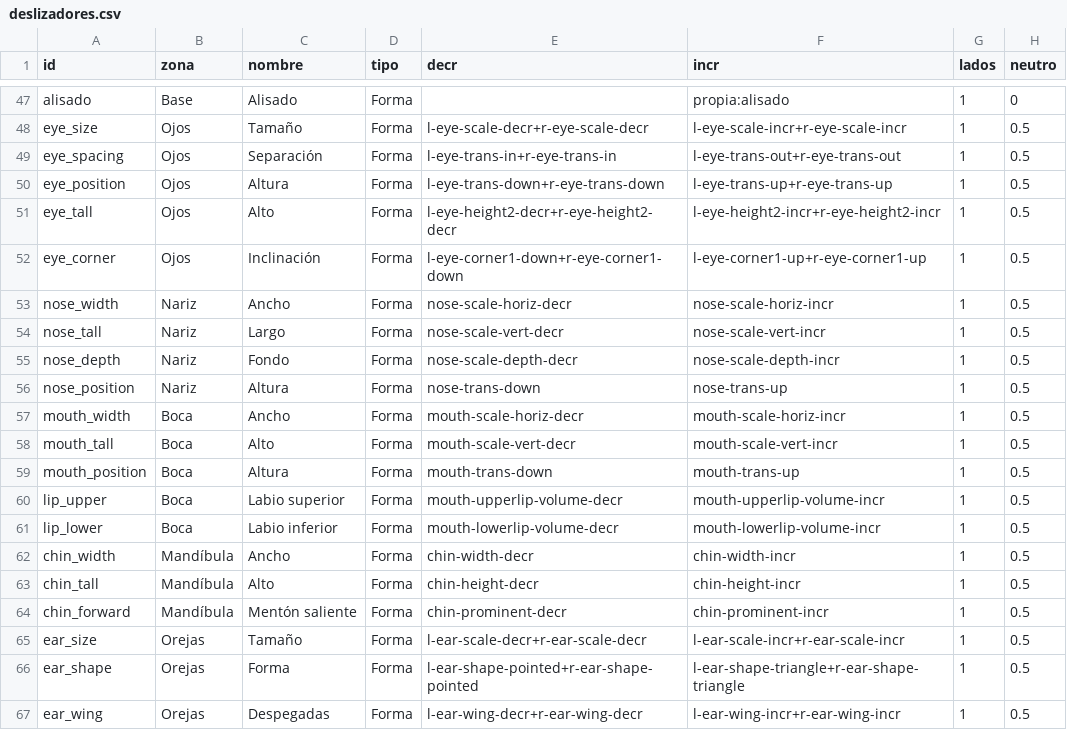
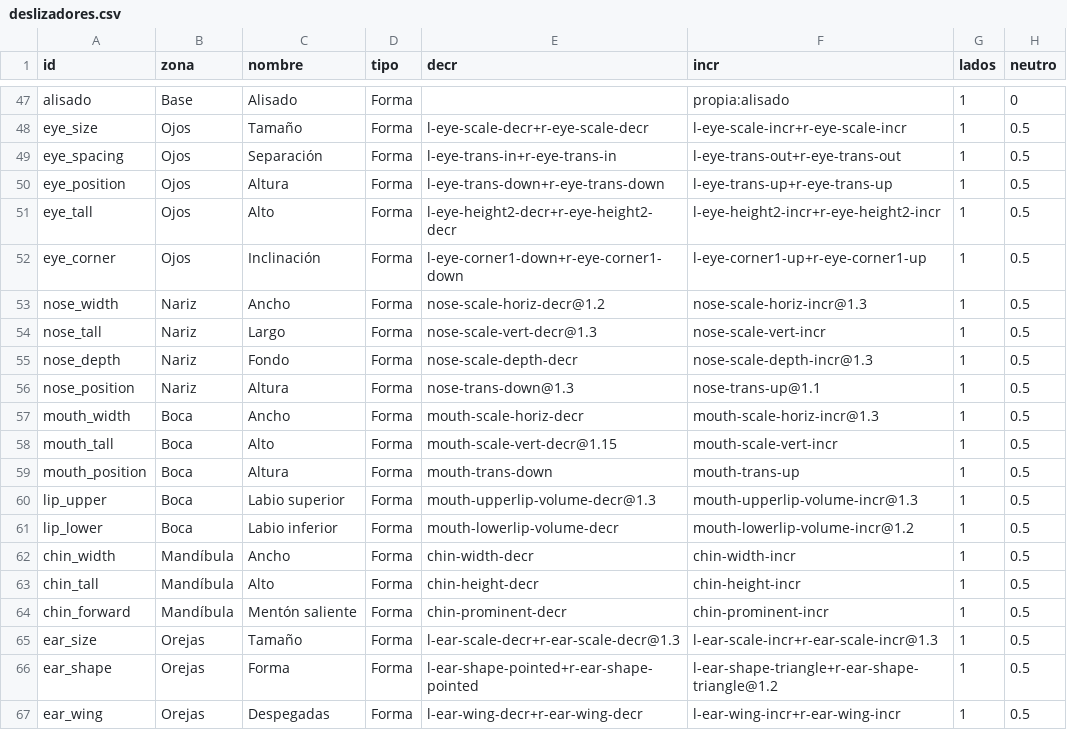
Before and after one commit to m-xarxatec/Character_Creator, a CSV file: godot/datos/humana/deslizadores.csv, drawn as a sheet; only a part is shown, gaps mark what is left out.

```diff
--- a/godot/datos/humana/deslizadores.csv
+++ b/godot/datos/humana/deslizadores.csv
@@ -52,11 +52,11 @@ eye_tall,Ojos,Alto,Forma,l-eye-height2-decr+r-eye-height2-decr,l-eye-height2-inc
 eye_corner,Ojos,Inclinación,Forma,l-eye-corner1-down+r-eye-corner1-down,l-eye-corner1-up+r-eye-corner1-up,1,0.5
-nose_width,Nariz,Ancho,Forma,nose-scale-horiz-decr,nose-scale-horiz-incr,1,0.5
-nose_tall,Nariz,Largo,Forma,nose-scale-vert-decr,nose-scale-vert-incr,1,0.5
-nose_depth,Nariz,Fondo,Forma,nose-scale-depth-decr,nose-scale-depth-incr,1,0.5
-nose_position,Nariz,Altura,Forma,nose-trans-down,nose-trans-up,1,0.5
-mouth_width,Boca,Ancho,Forma,mouth-scale-horiz-decr,mouth-scale-horiz-incr,1,0.5
-mouth_tall,Boca,Alto,Forma,mouth-scale-vert-decr,mouth-scale-vert-incr,1,0.5
+nose_width,Nariz,Ancho,Forma,nose-scale-horiz-decr@1.2,nose-scale-horiz-incr@1.3,1,0.5
+nose_tall,Nariz,Largo,Forma,nose-scale-vert-decr@1.3,nose-scale-vert-incr,1,0.5
+nose_depth,Nariz,Fondo,Forma,nose-scale-depth-decr,nose-scale-depth-incr@1.3,1,0.5
+nose_position,Nariz,Altura,Forma,nose-trans-down@1.3,nose-trans-up@1.1,1,0.5
+mouth_width,Boca,Ancho,Forma,mouth-scale-horiz-decr,mouth-scale-horiz-incr@1.3,1,0.5
+mouth_tall,Boca,Alto,Forma,mouth-scale-vert-decr@1.15,mouth-scale-vert-incr,1,0.5
 mouth_position,Boca,Altura,Forma,mouth-trans-down,mouth-trans-up,1,0.5
-lip_upper,Boca,Labio superior,Forma,mouth-upperlip-volume-decr,mouth-upperlip-volume-incr,1,0.5
-lip_lower,Boca,Labio inferior,Forma,mouth-lowerlip-volume-decr,mouth-lowerlip-volume-incr,1,0.5
+lip_upper,Boca,Labio superior,Forma,mouth-upperlip-volume-decr@1.3,mouth-upperlip-volume-incr@1.3,1,0.5
+lip_lower,Boca,Labio inferior,Forma,mouth-lowerlip-volume-decr,mouth-lowerlip-volume-incr@1.2,1,0.5
 chin_width,Mandíbula,Ancho,Forma,chin-width-decr,chin-width-incr,1,0.5
@@ -64,4 +64,4 @@ chin_tall,Mandíbula,Alto,Forma,chin-height-decr,chin-height-incr,1,0.5
 chin_forward,Mandíbula,Mentón saliente,Forma,chin-prominent-decr,chin-prominent-incr,1,0.5
-ear_size,Orejas,Tamaño,Forma,l-ear-scale-decr+r-ear-scale-decr,l-ear-scale-incr+r-ear-scale-incr,1,0.5
-ear_shape,Orejas,Forma,Forma,l-ear-shape-pointed+r-ear-shape-pointed,l-ear-shape-triangle+r-ear-shape-triangle,1,0.5
+ear_size,Orejas,Tamaño,Forma,l-ear-scale-decr+r-ear-scale-decr@1.3,l-ear-scale-incr+r-ear-scale-incr@1.3,1,0.5
+ear_shape,Orejas,Forma,Forma,l-ear-shape-pointed+r-ear-shape-pointed,l-ear-shape-triangle+r-ear-shape-triangle@1.2,1,0.5
 ear_wing,Orejas,Despegadas,Forma,l-ear-wing-decr+r-ear-wing-decr,l-ear-wing-incr+r-ear-wing-incr,1,0.5
```
Also changed, not shown: 9 other files.
